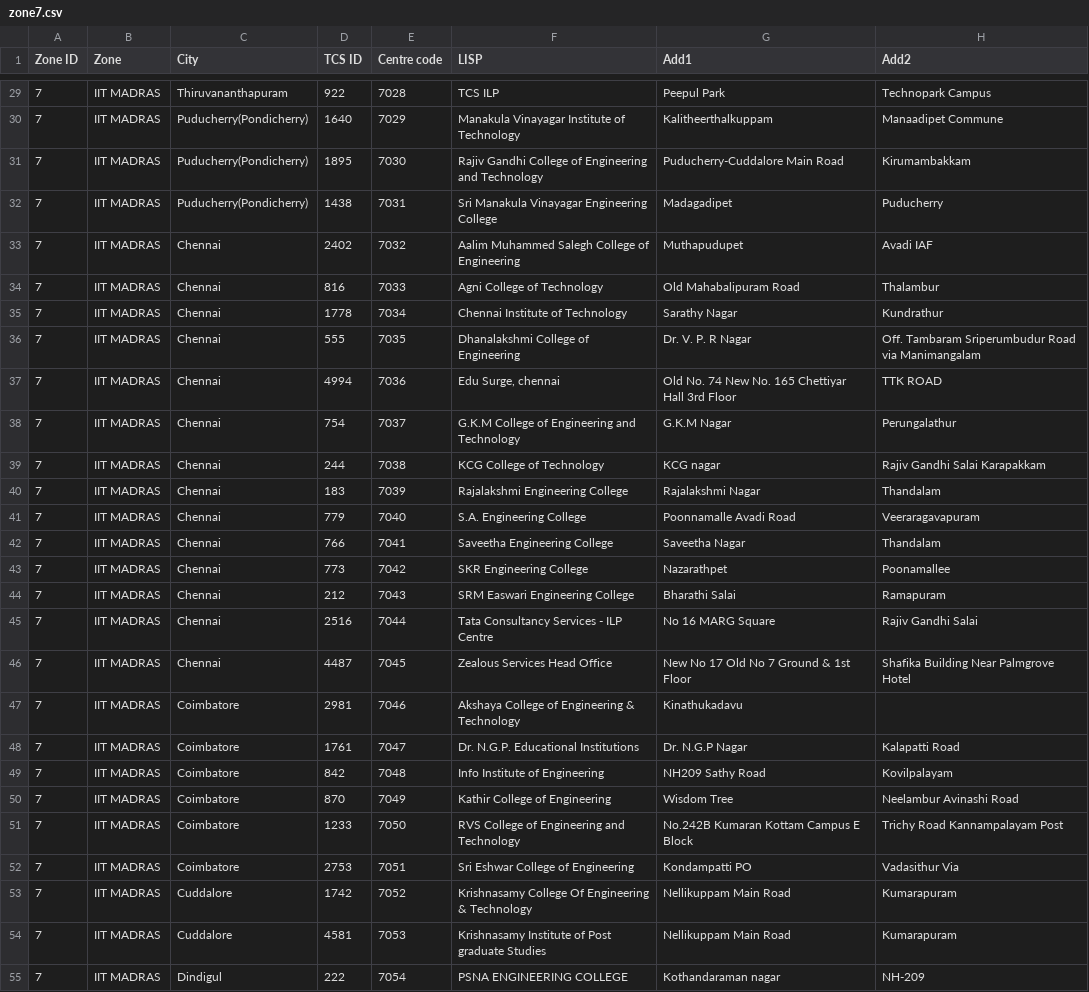
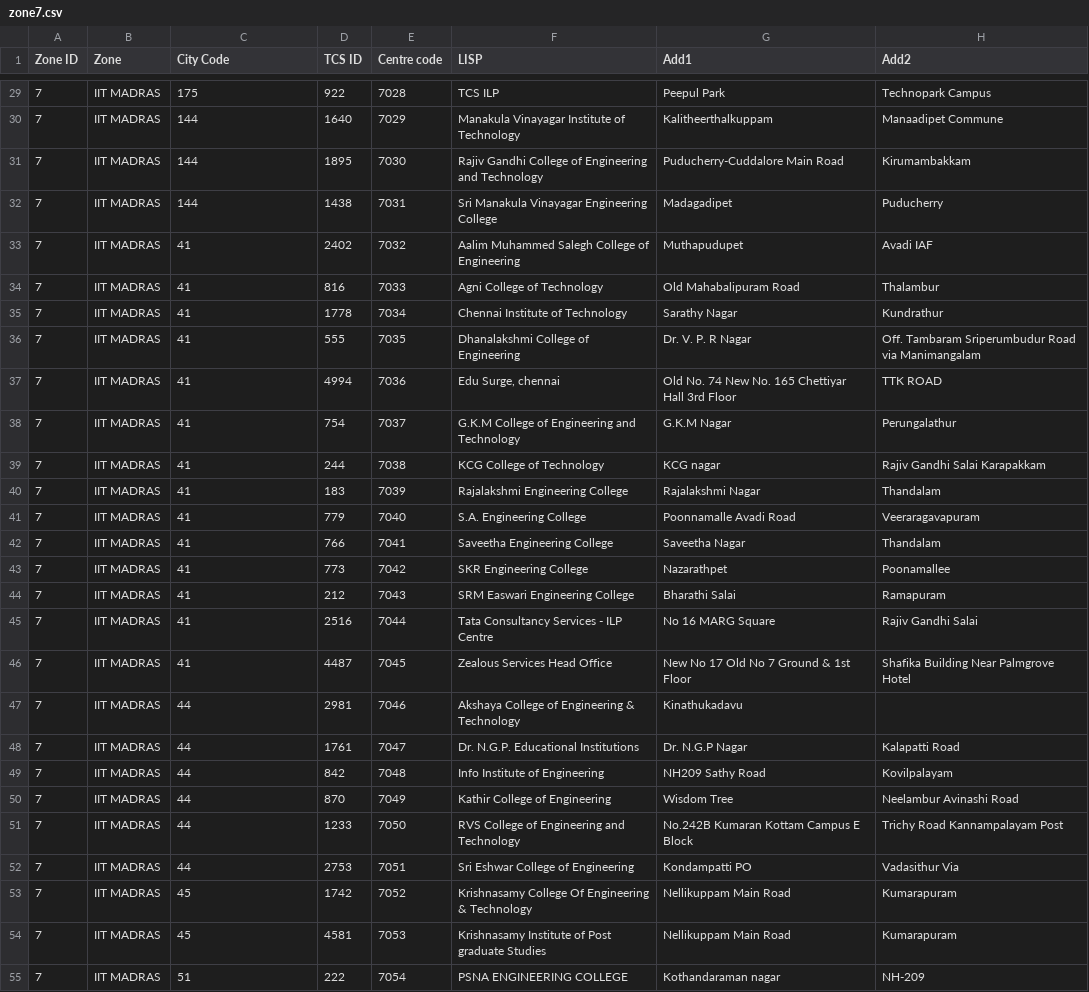
Before and after one commit to mrbalajisk/GATE-exam-center-allocation, a CSV file: data/zone7.csv, drawn as a sheet; only a part is shown, gaps mark what is left out; the diff covers the shown part only; the diff names each change by its address in the sheet, - before the commit and + after, or states it on an @@ line.

```diff
--- a/data/zone7.csv
+++ b/data/zone7.csv
-C1: City
+C1: City Code
-C29 (City Code): Thiruvananthapuram
+C29 (City Code): 175
-C30:C32 (City Code): Puducherry(Pondicherry)
+C30:C32 (City Code): 144
-C33:C46 (City Code): Chennai
+C33:C46 (City Code): 41
-C47:C52 (City Code): Coimbatore
+C47:C52 (City Code): 44
-C53:C54 (City Code): Cuddalore
+C53:C54 (City Code): 45
-C55 (City Code): Dindigul
+C55 (City Code): 51
```
Also changed, not shown: 62 edited cells elsewhere in this file, 12 other files.
